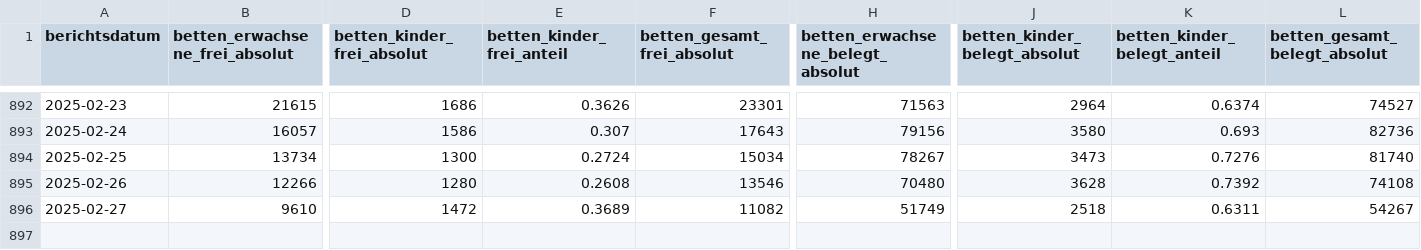
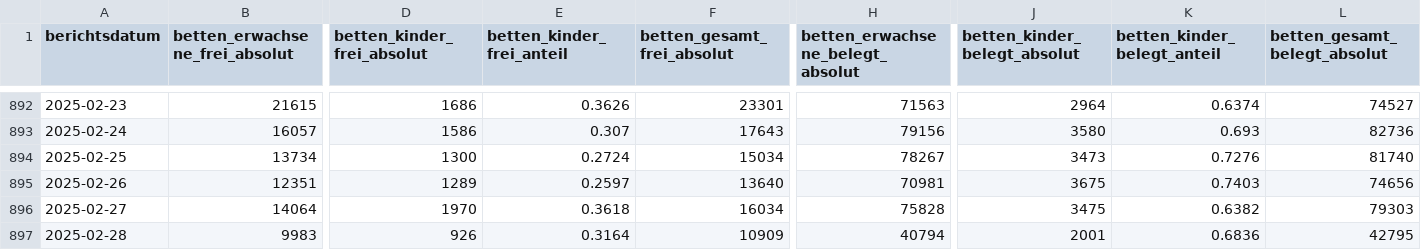
Before and after one commit to robert-koch-institut/Krankenhaus-Bettenbelegung_in_Deutschland, a CSV file: Krankenhaus-Bettenbelegung_Deutschland.csv, drawn as a sheet; only a part is shown, gaps mark what is left out; rows hold the shown columns only; the diff covers the shown part only; the diff names each change by its address in the sheet, - before the commit and + after, or states it on an @@ line.

```diff
--- a/Krankenhaus-Bettenbelegung_Deutschland.csv
+++ b/Krankenhaus-Bettenbelegung_Deutschland.csv
-B895 (betten_erwachsene_frei_absolut): 12266
+B895 (betten_erwachsene_frei_absolut): 12351
-D895 (betten_kinder_frei_absolut): 1280
+D895 (betten_kinder_frei_absolut): 1289
-E895 (betten_kinder_frei_anteil): 0.2608
+E895 (betten_kinder_frei_anteil): 0.2597
-F895 (betten_gesamt_frei_absolut): 13546
+F895 (betten_gesamt_frei_absolut): 13640
-H895 (betten_erwachsene_belegt_absolut): 70480
+H895 (betten_erwachsene_belegt_absolut): 70981
-J895 (betten_kinder_belegt_absolut): 3628
+J895 (betten_kinder_belegt_absolut): 3675
-K895 (betten_kinder_belegt_anteil): 0.7392
+K895 (betten_kinder_belegt_anteil): 0.7403
-L895 (betten_gesamt_belegt_absolut): 74108
+L895 (betten_gesamt_belegt_absolut): 74656
-B896 (betten_erwachsene_frei_absolut): 9610
+B896 (betten_erwachsene_frei_absolut): 14064
-D896 (betten_kinder_frei_absolut): 1472
+D896 (betten_kinder_frei_absolut): 1970
-E896 (betten_kinder_frei_anteil): 0.3689
+E896 (betten_kinder_frei_anteil): 0.3618
-F896 (betten_gesamt_frei_absolut): 11082
+F896 (betten_gesamt_frei_absolut): 16034
-H896 (betten_erwachsene_belegt_absolut): 51749
+H896 (betten_erwachsene_belegt_absolut): 75828
-J896 (betten_kinder_belegt_absolut): 2518
+J896 (betten_kinder_belegt_absolut): 3475
-K896 (betten_kinder_belegt_anteil): 0.6311
+K896 (betten_kinder_belegt_anteil): 0.6382
-L896 (betten_gesamt_belegt_absolut): 54267
+L896 (betten_gesamt_belegt_absolut): 79303
+row 897: 2025-02-28 | 9983 | 926 | 0.3164 | 10909 | 40794 | 2001 | 0.6836 | 42795
```
Also changed, not shown: 6 edited cells elsewhere in this file, 2 other files.
